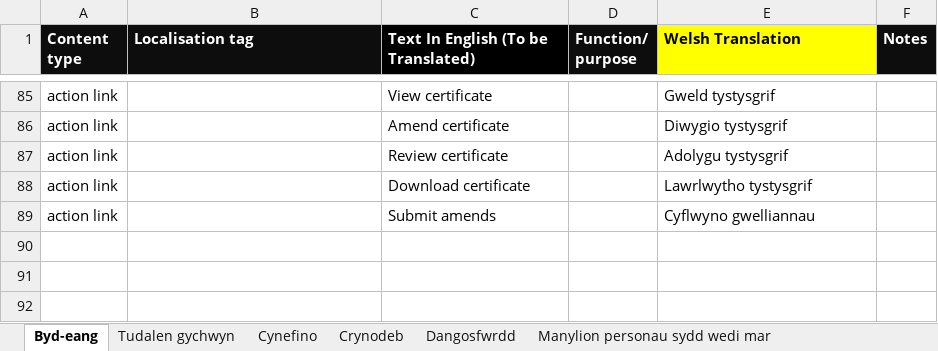
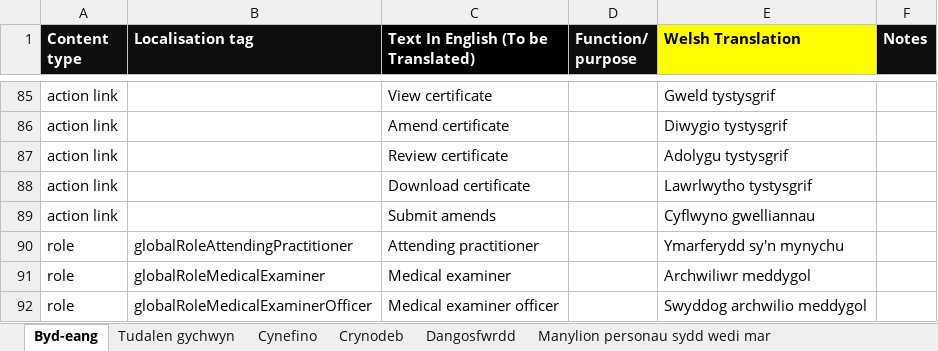
Before and after one commit to nhsbsa/medical-certificate-of-cause-of-death, an Excel workbook: app/data/translation-versions/MCCD-localisation-V02_cy_GB.xlsx, sheet Byd-eang, drawn as a sheet; only a part is shown, gaps mark what is left out; values as stored, in another font and other column widths than the file's, no borders; the diff names each change by its address in the sheet, - before the commit and + after, or states it on an @@ line.

Commit message:
Updating with a few extra translations (including roles in the main banner).

```diff
--- a/app/data/translation-versions/MCCD-localisation-V02_cy_GB.xlsx (sheet Byd-eang)
+++ b/app/data/translation-versions/MCCD-localisation-V02_cy_GB.xlsx (sheet Byd-eang)
+row 90: role | globalRoleAttendingPractitioner | Attending practitioner |  | Ymarferydd sy'n mynychu
+row 91: role | globalRoleMedicalExaminer | Medical examiner |  | Archwiliwr meddygol
+row 92: role | globalRoleMedicalExaminerOfficer | Medical examiner officer |  | Swyddog archwilio meddygol
```
Also changed, not shown: sheet Manylion personau sydd wedi mar, app/data/MCCD-localisation.xlsx, 2 other files.
